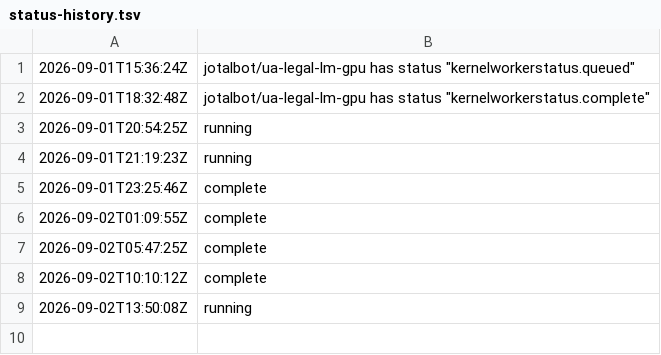
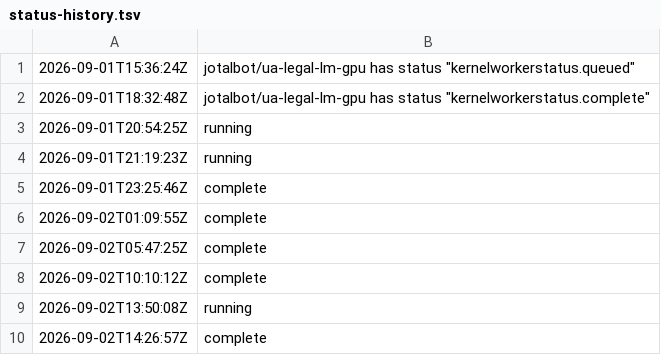
Before and after one commit to JoTalbot/ukraine, a TSV file: .training-manifests/ua-legal-lm-gpu/status-history.tsv, drawn as a sheet; the diff names each change by its address in the sheet, - before the commit and + after, or states it on an @@ line.

```diff
--- a/.training-manifests/ua-legal-lm-gpu/status-history.tsv
+++ b/.training-manifests/ua-legal-lm-gpu/status-history.tsv
+row 10: 2026-09-02T14:26:57Z | complete
```
Also changed, not shown: 1 other file.
